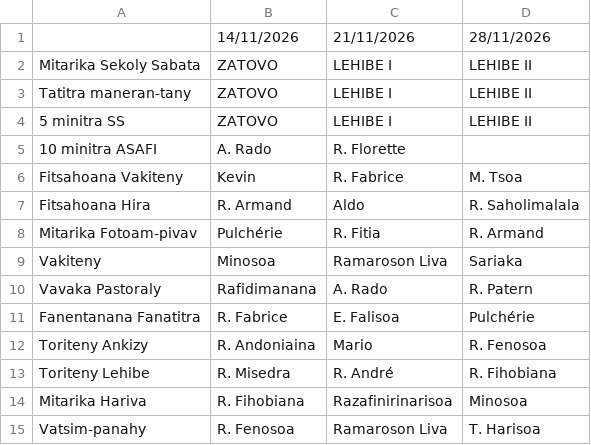
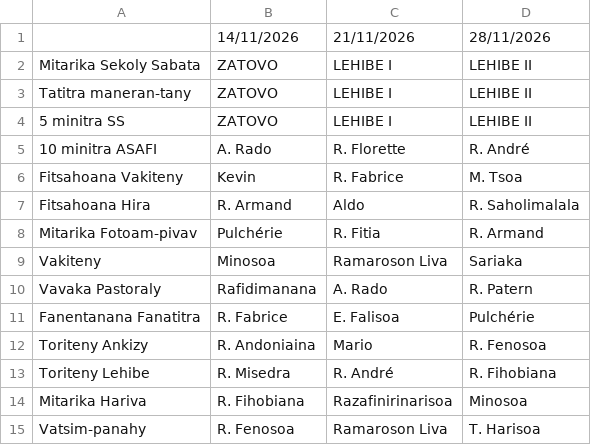
Before and after one commit to nainaw/fanompo, a CSV file: schedule.csv, drawn as a sheet.

Commit message:
Update schedule from Google Sheets (12/11/2026 10:58:20)

```diff
--- a/schedule.csv
+++ b/schedule.csv
@@ -4,3 +4,3 @@
 "5 minitra SS","ZATOVO","LEHIBE I","LEHIBE II"
-"10 minitra ASAFI","A. Rado","R. Florette",""
+"10 minitra ASAFI","A. Rado","R. Florette","R. André"
 "Fitsahoana Vakiteny","Kevin","R. Fabrice","M. Tsoa"
```
